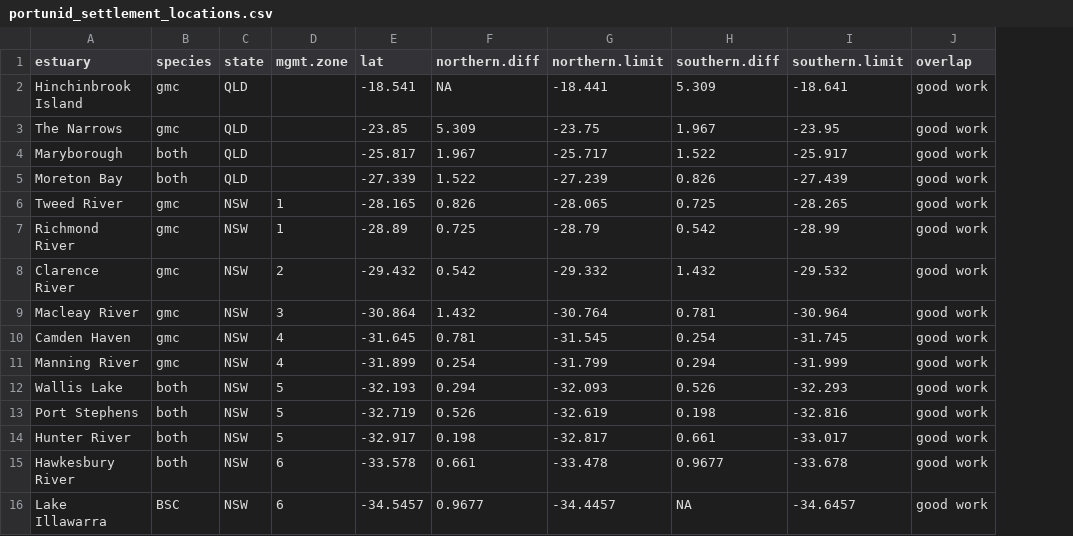
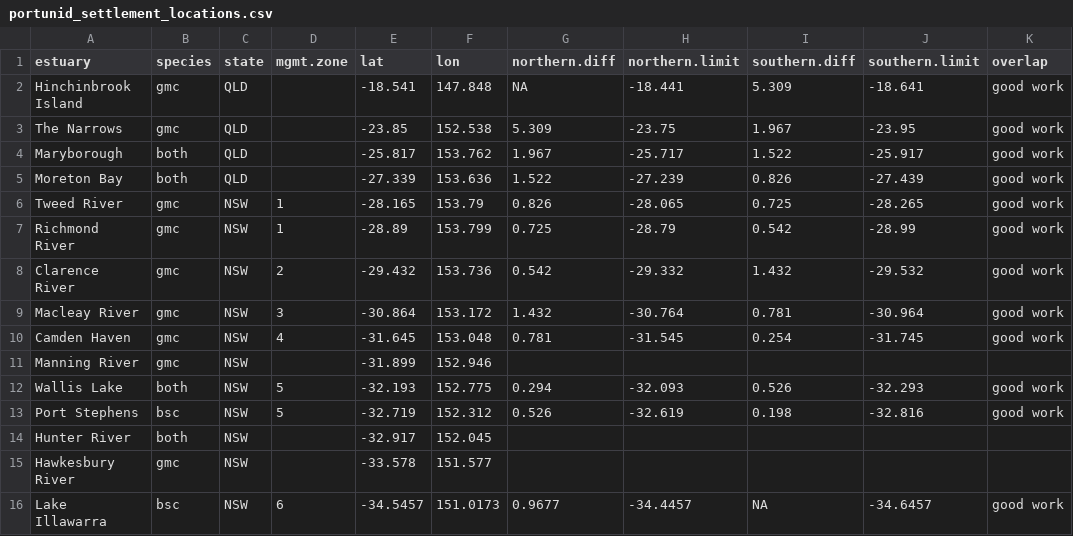
Before and after one commit to DEHewitt/portunid_particle_tracking, a CSV file: Data/portunid_settlement_locations.csv, drawn as a sheet; addresses are those after the commit; the diff names each change by its address in the sheet, - before the commit and + after, or states it on an @@ line.

```diff
--- a/Data/portunid_settlement_locations.csv
+++ b/Data/portunid_settlement_locations.csv
+column F (lon), rows 2-16: 147.848 | 152.538 | 153.762 | 153.636 | 153.79 | 153.799 | 153.736 | 153.172 | 153.048 | 152.946 | 152.775 | 152.312 | 152.045 | 151.577 | 151.0173
-D11 (mgmt.zone): 4
+D11 (mgmt.zone): (empty)
-G11 (northern.diff): 0.254
+G11 (northern.diff): (empty)
-H11 (northern.limit): -31.799
+H11 (northern.limit): (empty)
-I11 (southern.diff): 0.294
+I11 (southern.diff): (empty)
-J11 (southern.limit): -31.999
+J11 (southern.limit): (empty)
-K11 (overlap): good work
+K11 (overlap): (empty)
-B13 (species): both
+B13 (species): bsc
-D14 (mgmt.zone): 5
+D14 (mgmt.zone): (empty)
-G14 (northern.diff): 0.198
+G14 (northern.diff): (empty)
-H14 (northern.limit): -32.817
+H14 (northern.limit): (empty)
-I14 (southern.diff): 0.661
+I14 (southern.diff): (empty)
-J14 (southern.limit): -33.017
+J14 (southern.limit): (empty)
-K14:K15 (overlap): good work
+K14:K15 (overlap): (empty)
-B15 (species): both
+B15 (species): gmc
-D15 (mgmt.zone): 6
+D15 (mgmt.zone): (empty)
-G15 (northern.diff): 0.661
+G15 (northern.diff): (empty)
-H15 (northern.limit): -33.478
+H15 (northern.limit): (empty)
-I15 (southern.diff): 0.9677
+I15 (southern.diff): (empty)
-J15 (southern.limit): -33.678
+J15 (southern.limit): (empty)
-B16 (species): BSC
+B16 (species): bsc
```
Also changed, not shown: 29 other files.
